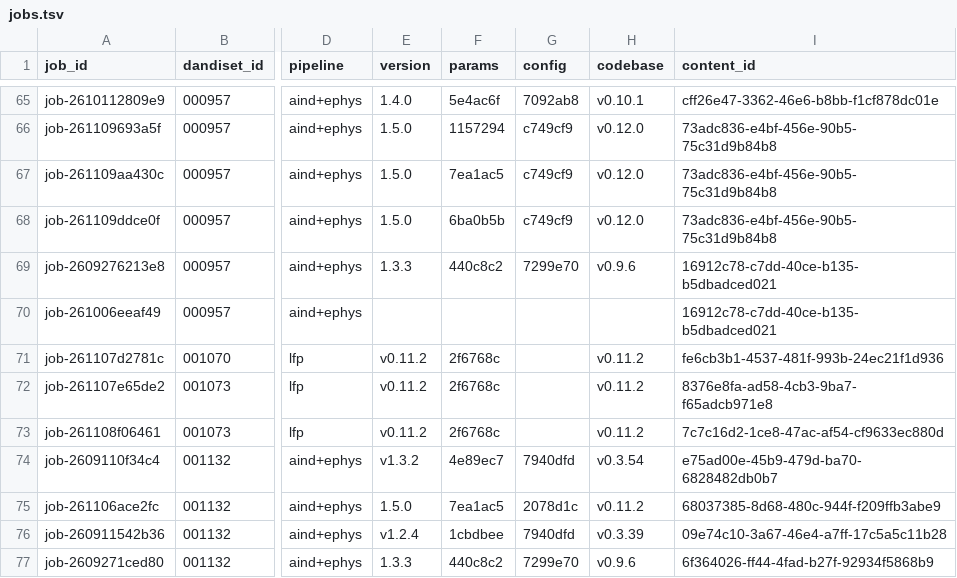
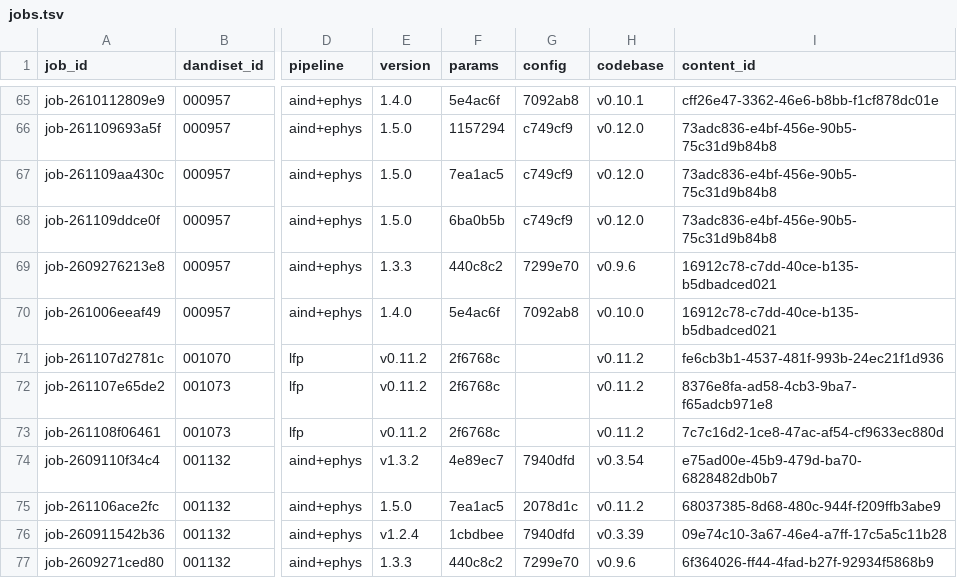
Before and after one commit to dandi-compute/001697, a TSV file: derivatives/jobs.tsv, drawn as a sheet; only a part is shown, gaps mark what is left out; the diff names each change by its address in the sheet, - before the commit and + after, or states it on an @@ line.

```diff
--- a/derivatives/jobs.tsv
+++ b/derivatives/jobs.tsv
-E70 (version): (empty)
+E70 (version): 1.4.0
-F70 (params): (empty)
+F70 (params): 5e4ac6f
-G70 (config): (empty)
+G70 (config): 7092ab8
-H70 (codebase): (empty)
+H70 (codebase): v0.10.0
```
Also changed, not shown: 2 other files.
